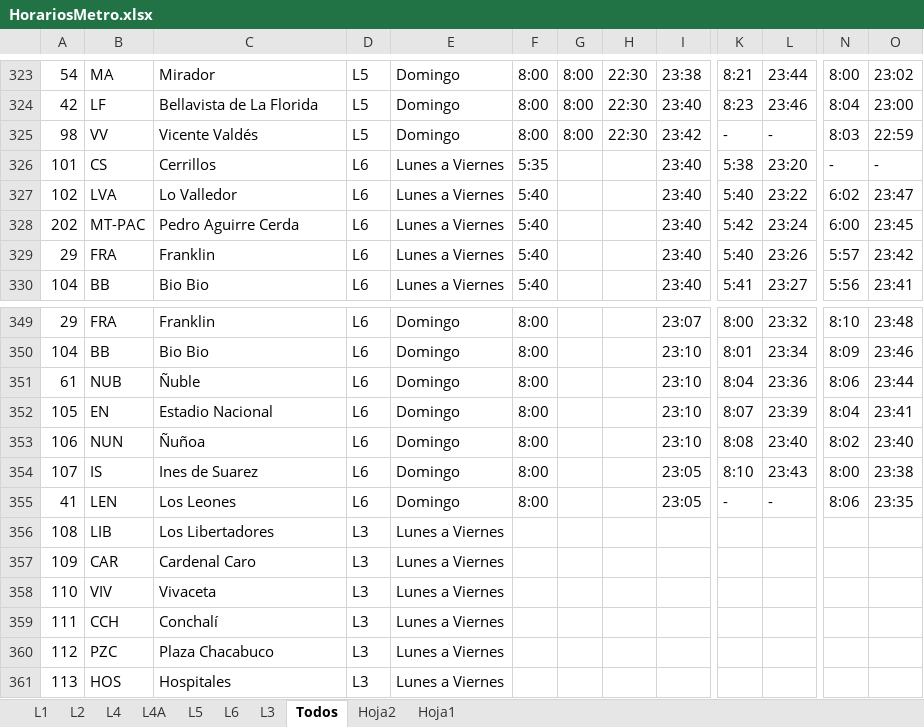
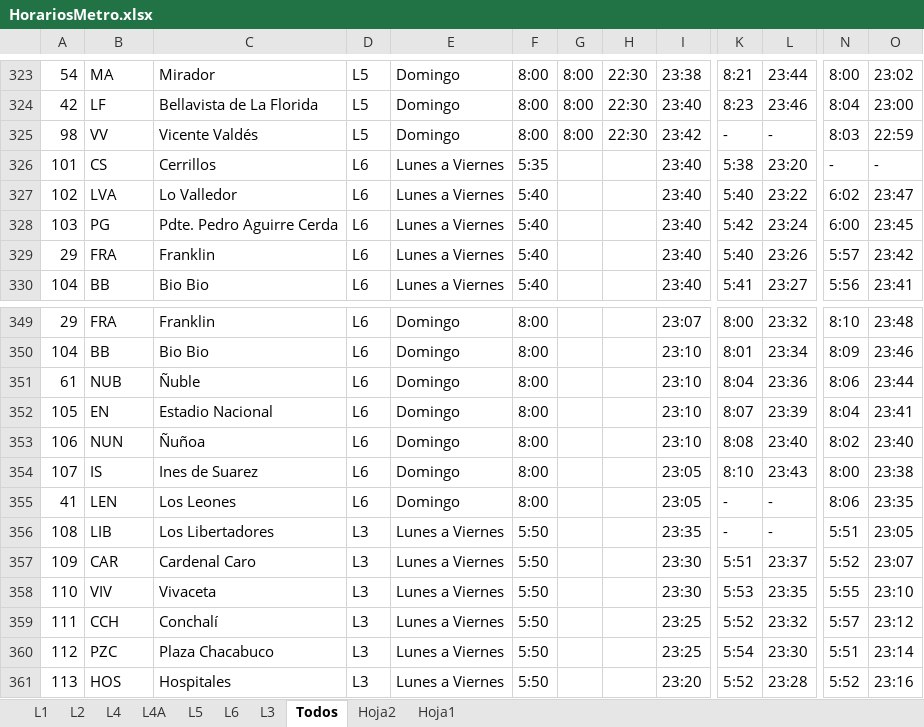
Before and after one commit to InspectorIncognito/gtfs-processing, an Excel workbook: src/horarios/HorariosMetro.xlsx, sheet Todos, drawn as a sheet; only a part is shown, gaps mark what is left out; values as stored, in another font and other column widths than the file's, no cell formats; the diff covers the shown part only; the diff names each change by its address in the sheet, - before the commit and + after, or states it on an @@ line.

```diff
--- a/src/horarios/HorariosMetro.xlsx (sheet Todos)
+++ b/src/horarios/HorariosMetro.xlsx (sheet Todos)
-A328: 202
+A328: 103
-B328: MT-PAC
+B328: PG
-C328: Pedro Aguirre Cerda
+C328: Pdte. Pedro Aguirre Cerda
-F356:F361: (empty)
+F356:F361: 5:50
-I356: (empty)
+I356: 23:35
-K356: (empty)
+K356: -
-L356: (empty)
+L356: -
-N356: (empty)
+N356: 5:51
-O356: (empty)
+O356: 23:05
-I357:I358: (empty)
+I357:I358: 23:30
-K357: (empty)
+K357: 5:51
-L357: (empty)
+L357: 23:37
-N357: (empty)
+N357: 5:52
-O357: (empty)
+O357: 23:07
-K358: (empty)
+K358: 5:53
-L358: (empty)
+L358: 23:35
-N358: (empty)
+N358: 5:55
-O358: (empty)
+O358: 23:10
-I359:I360: (empty)
+I359:I360: 23:25
-K359: (empty)
+K359: 5:52
-L359: (empty)
+L359: 23:32
-N359: (empty)
+N359: 5:57
-O359: (empty)
+O359: 23:12
-K360: (empty)
+K360: 5:54
-L360: (empty)
+L360: 23:30
-N360: (empty)
+N360: 5:51
-O360: (empty)
+O360: 23:14
-I361: (empty)
+I361: 23:20
-K361: (empty)
+K361: 5:52
-L361: (empty)
+L361: 23:28
-N361: (empty)
+N361: 5:52
-O361: (empty)
+O361: 23:16
```
Also changed, not shown: 294 edited cells elsewhere in this sheet, sheet L3, sheet Hoja2, sheet L6, cell formats, 15 other files.
